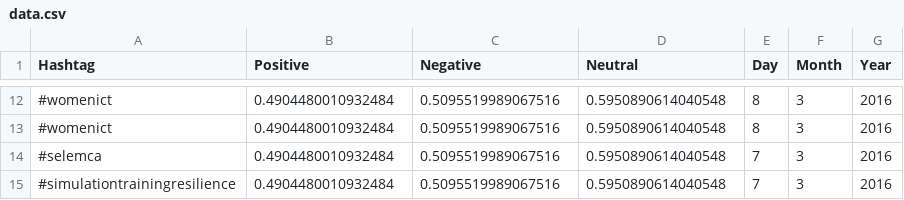
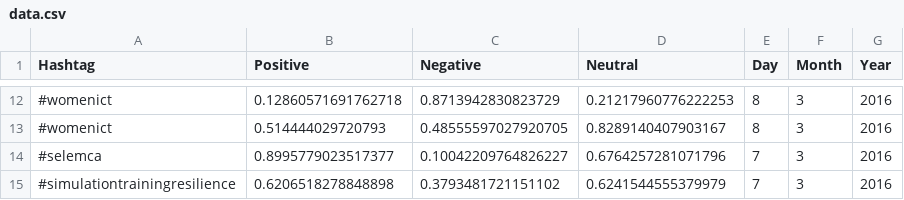
Before and after one commit to NicoletteS/django101, a CSV file: social/static/social/data.csv, drawn as a sheet; only a part is shown, gaps mark what is left out; the diff covers the shown part only.

```diff
--- a/social/static/social/data.csv
+++ b/social/static/social/data.csv
@@ -12,4 +12,4 @@ Hashtag,Positive,Negative,Neutral,Day,Month,Year
-#womenict,0.4904480010932484,0.5095519989067516,0.5950890614040548,8,3,2016
-#womenict,0.4904480010932484,0.5095519989067516,0.5950890614040548,8,3,2016
-#selemca,0.4904480010932484,0.5095519989067516,0.5950890614040548,7,3,2016
-#simulationtrainingresilience,0.4904480010932484,0.5095519989067516,0.5950890614040548,7,3,2016
+#womenict,0.12860571691762718,0.8713942830823729,0.21217960776222253,8,3,2016
+#womenict,0.514444029720793,0.48555597027920705,0.8289140407903167,8,3,2016
+#selemca,0.8995779023517377,0.10042209764826227,0.6764257281071796,7,3,2016
+#simulationtrainingresilience,0.6206518278848898,0.3793481721151102,0.6241544555379979,7,3,2016
```
Also changed, not shown: 30 edited cells elsewhere in this file.
